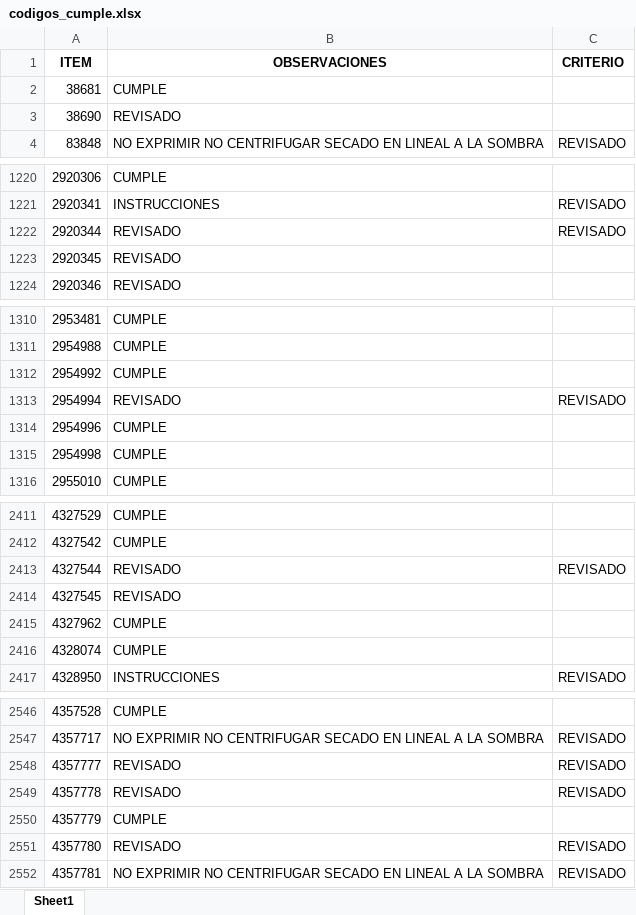
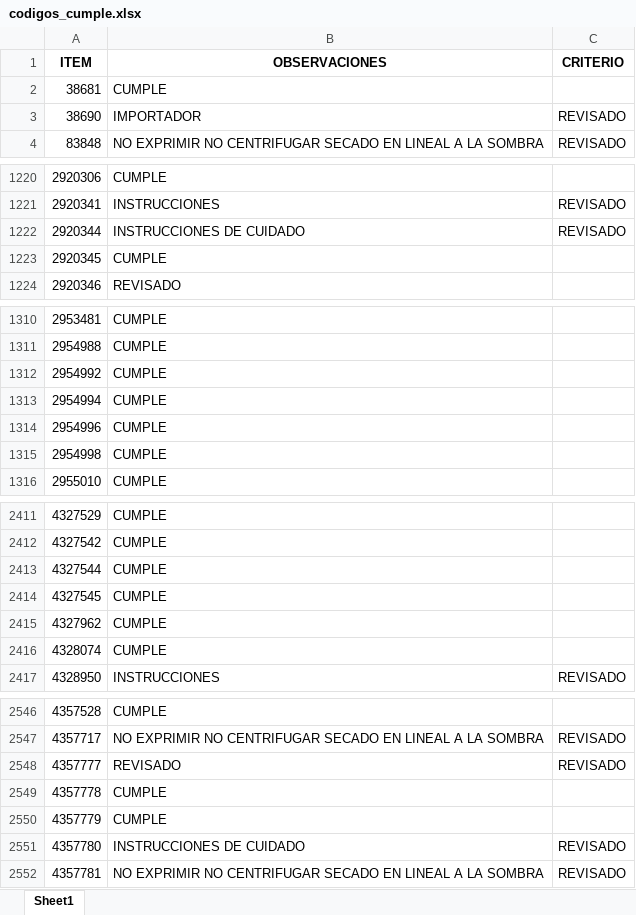
Before and after one commit to EfrainMoralesZ/Tipos-de-procesos, an Excel workbook: Datos/codigos_cumple.xlsx, sheet Sheet1, drawn as a sheet; only a part is shown, gaps mark what is left out; values as stored, in another font and other column widths than the file's, no borders; the diff covers the shown part only; the diff names each change by its address in the sheet, - before the commit and + after, or states it on an @@ line.

```diff
--- a/Datos/codigos_cumple.xlsx (sheet Sheet1)
+++ b/Datos/codigos_cumple.xlsx (sheet Sheet1)
-B3 (OBSERVACIONES): REVISADO
+B3 (OBSERVACIONES): IMPORTADOR
-C3 (CRITERIO): (empty)
+C3 (CRITERIO): REVISADO
-B1222 (OBSERVACIONES): REVISADO
+B1222 (OBSERVACIONES): INSTRUCCIONES DE CUIDADO
-B1223 (OBSERVACIONES): REVISADO
+B1223 (OBSERVACIONES): CUMPLE
-B1313 (OBSERVACIONES): REVISADO
+B1313 (OBSERVACIONES): CUMPLE
-C1313 (CRITERIO): REVISADO
+C1313 (CRITERIO): (empty)
-B2413:B2414 (OBSERVACIONES): REVISADO
+B2413:B2414 (OBSERVACIONES): CUMPLE
-C2413 (CRITERIO): REVISADO
+C2413 (CRITERIO): (empty)
-B2549 (OBSERVACIONES): REVISADO
+B2549 (OBSERVACIONES): CUMPLE
-C2549 (CRITERIO): REVISADO
+C2549 (CRITERIO): (empty)
-B2551 (OBSERVACIONES): REVISADO
+B2551 (OBSERVACIONES): INSTRUCCIONES DE CUIDADO
```
Also changed, not shown: 39 added rows and 29 edited cells elsewhere in this sheet, 27 other files.
